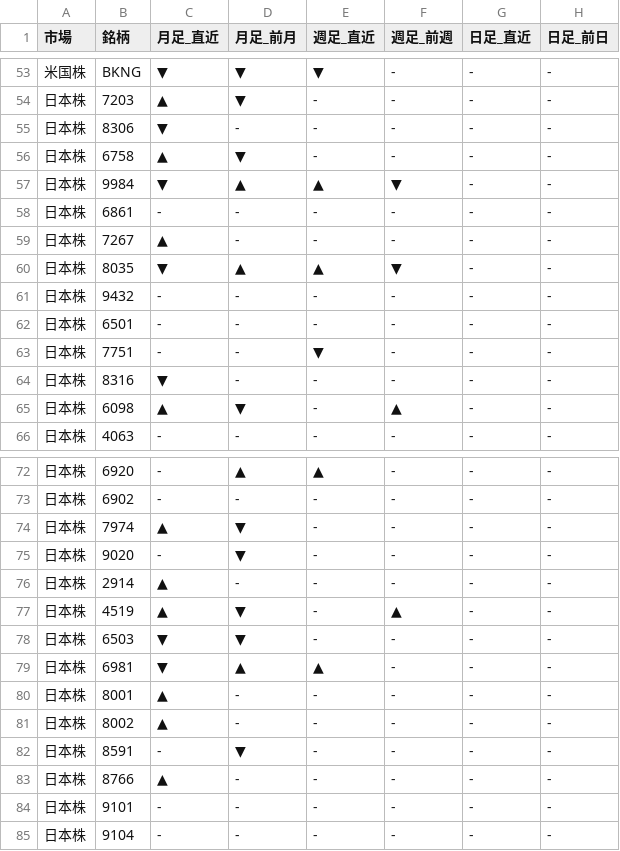
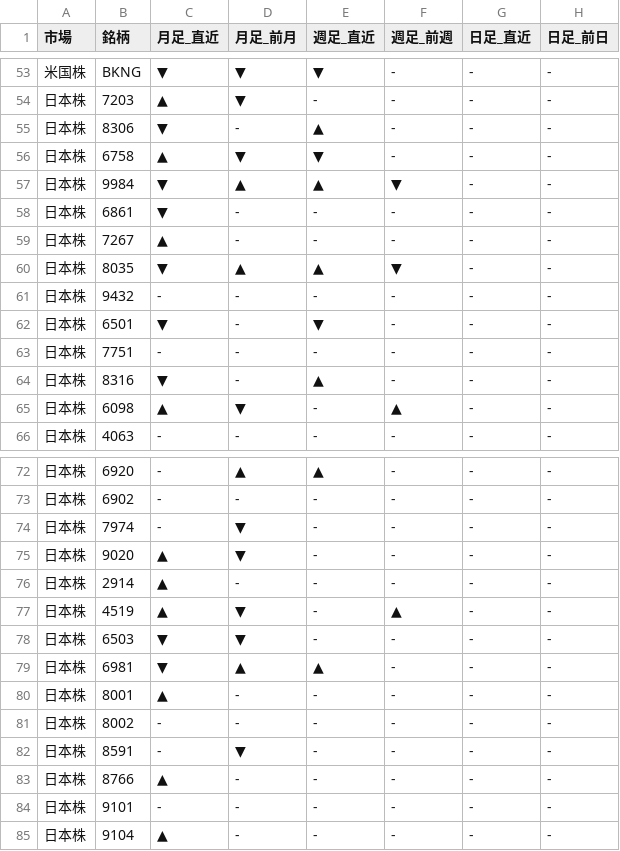
Before and after one commit to Yuya3500/pythonProject2, a CSV file: results.csv, drawn as a sheet; only a part is shown, gaps mark what is left out.

```diff
--- a/results.csv
+++ b/results.csv
@@ -54,6 +54,6 @@
 日本株,7203,▲,▼,-,-,-,-
-日本株,8306,▼,-,-,-,-,-
-日本株,6758,▲,▼,-,-,-,-
+日本株,8306,▼,-,▲,-,-,-
+日本株,6758,▲,▼,▼,-,-,-
 日本株,9984,▼,▲,▲,▼,-,-
-日本株,6861,-,-,-,-,-,-
+日本株,6861,▼,-,-,-,-,-
 日本株,7267,▲,-,-,-,-,-
@@ -61,5 +61,5 @@
 日本株,9432,-,-,-,-,-,-
-日本株,6501,-,-,-,-,-,-
-日本株,7751,-,-,▼,-,-,-
-日本株,8316,▼,-,-,-,-,-
+日本株,6501,▼,-,▼,-,-,-
+日本株,7751,-,-,-,-,-,-
+日本株,8316,▼,-,▲,-,-,-
 日本株,6098,▲,▼,-,▲,-,-
@@ -73,4 +73,4 @@
 日本株,6902,-,-,-,-,-,-
-日本株,7974,▲,▼,-,-,-,-
-日本株,9020,-,▼,-,-,-,-
+日本株,7974,-,▼,-,-,-,-
+日本株,9020,▲,▼,-,-,-,-
 日本株,2914,▲,-,-,-,-,-
@@ -80,3 +80,3 @@
 日本株,8001,▲,-,-,-,-,-
-日本株,8002,▲,-,-,-,-,-
+日本株,8002,-,-,-,-,-,-
 日本株,8591,-,▼,-,-,-,-
@@ -84,2 +84,2 @@
 日本株,9101,-,-,-,-,-,-
-日本株,9104,-,-,-,-,-,-
+日本株,9104,▲,-,-,-,-,-
```
